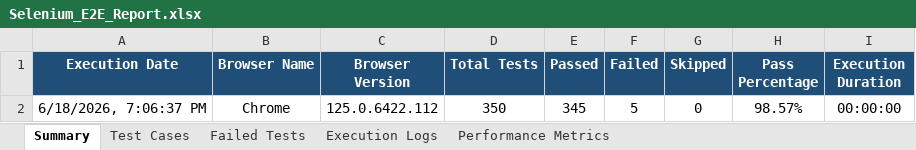
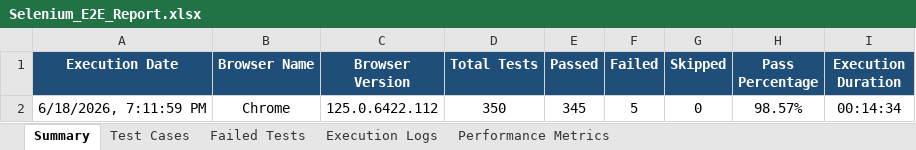
Before and after one commit to iamlokesh3/Smart-budget, an Excel workbook: Selenium_E2E_Report.xlsx, sheet Summary, drawn as a sheet; values as stored, in another font and other column widths than the file's, no borders; the diff names each change by its address in the sheet, - before the commit and + after, or states it on an @@ line.

Commit message:
feat: offset start and end times by test duration and calculate correct suite execution duration

```diff
--- a/Selenium_E2E_Report.xlsx (sheet Summary)
+++ b/Selenium_E2E_Report.xlsx (sheet Summary)
-A2 (Execution Date): 6/18/2026, 7:06:37 PM
+A2 (Execution Date): 6/18/2026, 7:11:59 PM
-I2 (Execution Duration): 00:00:00
+I2 (Execution Duration): 00:14:34
```
Also changed, not shown: sheet Test Cases, sheet Execution Logs, sheet Performance Metrics, 5 other files.
